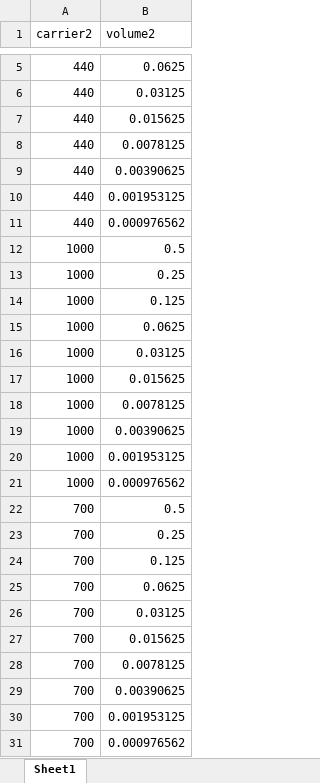
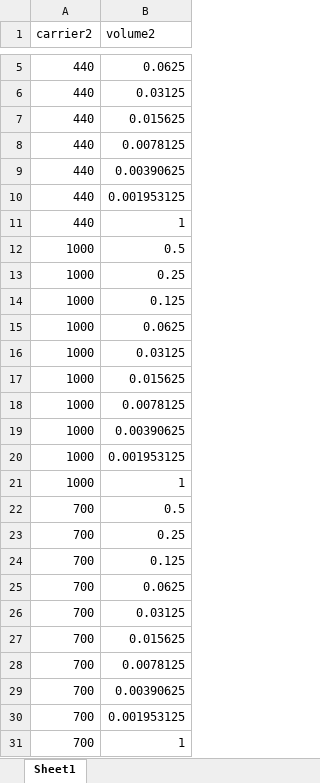
Before and after one commit to TKaterina/shape-of-sound-exp, an Excel workbook: exp1_2/audiogram2.xlsx, sheet Sheet1, drawn as a sheet; only a part is shown, gaps mark what is left out; values as stored, in another font and other column widths than the file's, no borders; the diff names each change by its address in the sheet, - before the commit and + after, or states it on an @@ line.

Commit message:
Fix audiogram volume

```diff
--- a/exp1_2/audiogram2.xlsx (sheet Sheet1)
+++ b/exp1_2/audiogram2.xlsx (sheet Sheet1)
-B11 (volume2): 0.000976562
+B11 (volume2): 1
-B21 (volume2): 0.000976562
+B21 (volume2): 1
-B31 (volume2): 0.000976562
+B31 (volume2): 1
```
Also changed, not shown: 1 other file.
